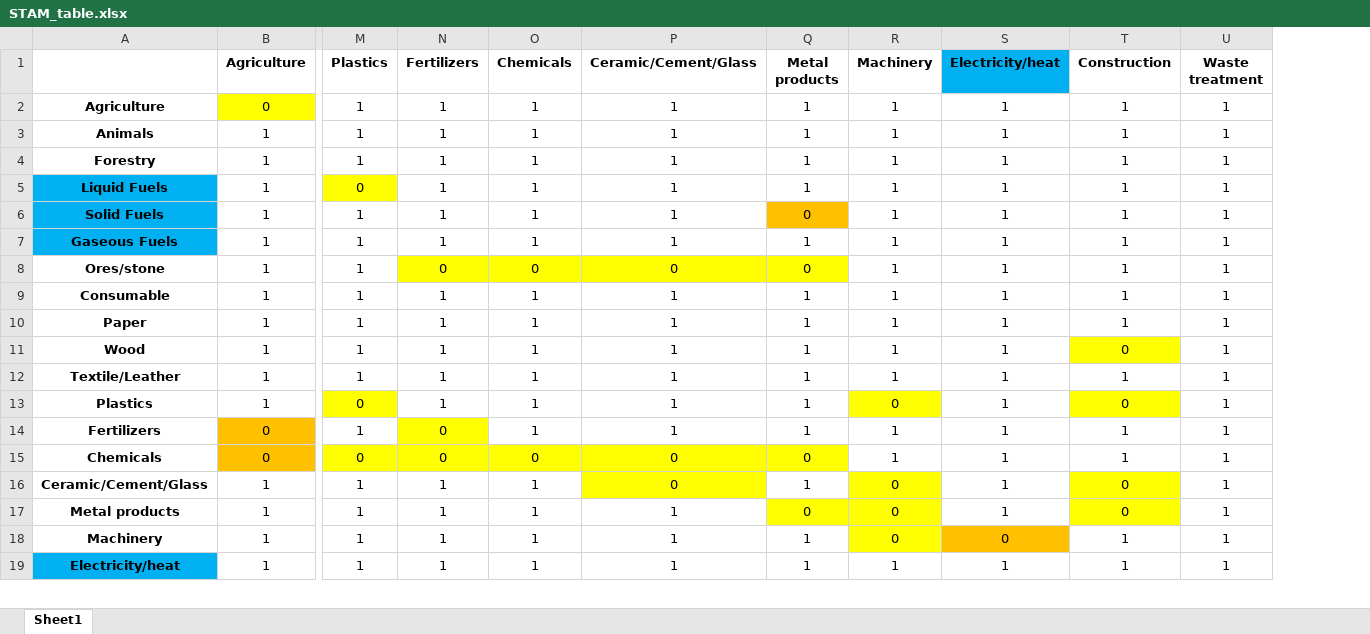
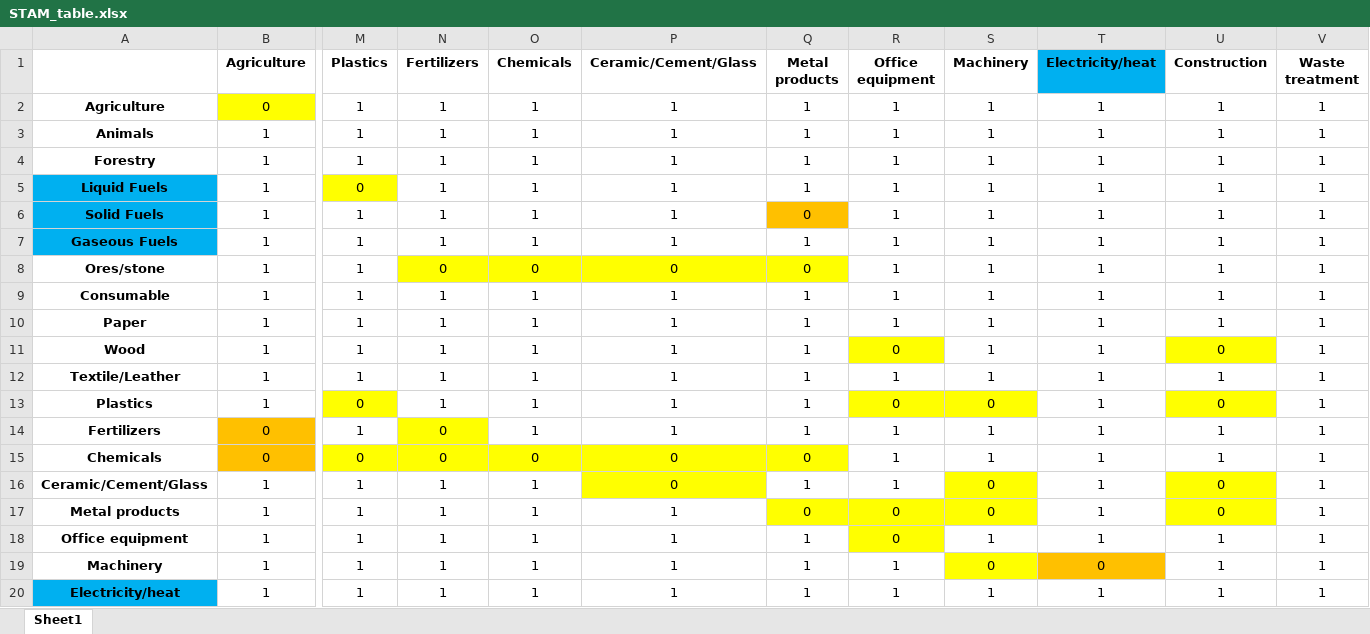
Before and after one commit to MaximeAgez/pylcaio, an Excel workbook: src/Data/STAM_table.xlsx, sheet Sheet1, drawn as a sheet; only a part is shown, gaps mark what is left out; values as stored, in another font and other column widths than the file's, no borders; rows hold the shown columns only; the diff names each change by its address in the sheet, - before the commit and + after, or states it on an @@ line.

Commit message:
Disaggregated computers and furnitures from machineries

```diff
--- a/src/Data/STAM_table.xlsx (sheet Sheet1)
+++ b/src/Data/STAM_table.xlsx (sheet Sheet1)
+column R (Office equipment), rows 2-17: 1 | 1 | 1 | 1 | 1 | 1 | 1 | 1 | 1 | 0 | 1 | 0 | 1 | 1 | 1 | 0; rows 19-20: 1 | 1
+row 18: Office equipment | 1 | 1 | 1 | 1 | 1 | 1 | 0 | 1 | 1 | 1 | 1
```
